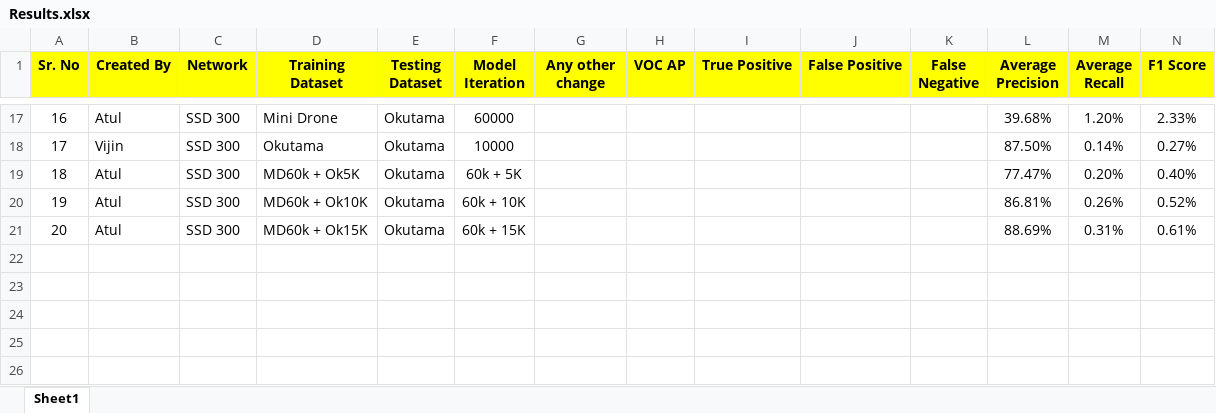
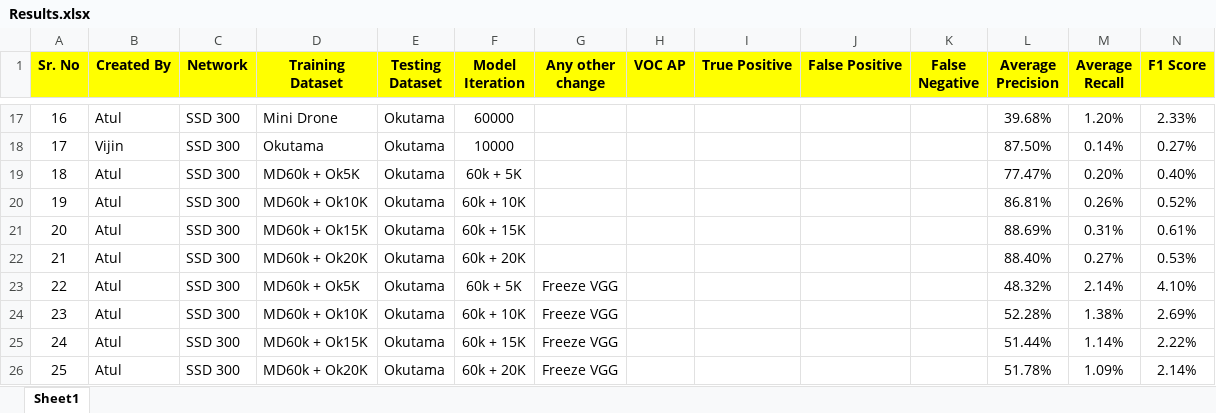
Before and after one commit to acvi2018/person-detection, an Excel workbook: doc/Results.xlsx, sheet Sheet1, drawn as a sheet; only a part is shown, gaps mark what is left out; values as stored, in another font and other column widths than the file's, no borders; the diff names each change by its address in the sheet, - before the commit and + after, or states it on an @@ line.

Commit message:
Updated Results

```diff
--- a/doc/Results.xlsx (sheet Sheet1)
+++ b/doc/Results.xlsx (sheet Sheet1)
+row 22: 21 | Atul | SSD 300 | MD60k + Ok20K | Okutama | 60k + 20K |  |  |  |  |  | 88.40% | 0.27% | 0.53%
+row 23: 22 | Atul | SSD 300 | MD60k + Ok5K | Okutama | 60k + 5K | Freeze VGG |  |  |  |  | 48.32% | 2.14% | 4.10%
+row 24: 23 | Atul | SSD 300 | MD60k + Ok10K | Okutama | 60k + 10K | Freeze VGG |  |  |  |  | 52.28% | 1.38% | 2.69%
+row 25: 24 | Atul | SSD 300 | MD60k + Ok15K | Okutama | 60k + 15K | Freeze VGG |  |  |  |  | 51.44% | 1.14% | 2.22%
+row 26: 25 | Atul | SSD 300 | MD60k + Ok20K | Okutama | 60k + 20K | Freeze VGG |  |  |  |  | 51.78% | 1.09% | 2.14%
```
